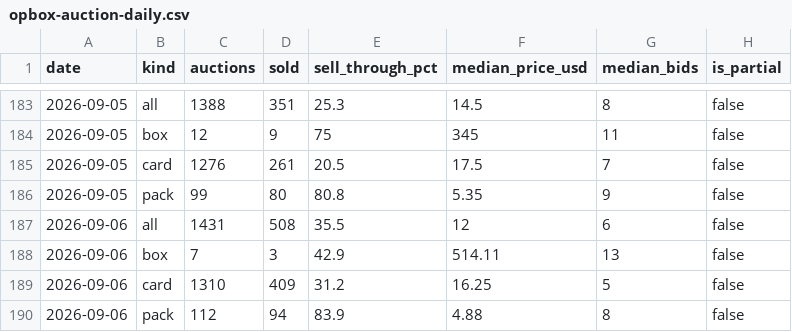
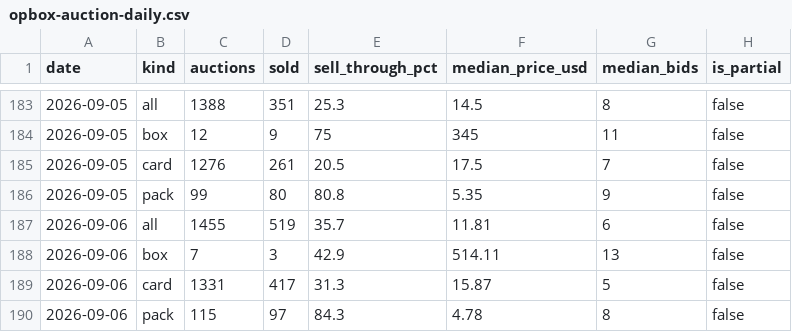
Before and after one commit to gsa-svg/k-tcg-quant, a CSV file: opbox-auction-daily.csv, drawn as a sheet; only a part is shown, gaps mark what is left out.

```diff
--- a/opbox-auction-daily.csv
+++ b/opbox-auction-daily.csv
@@ -186,5 +186,5 @@ date,kind,auctions,sold,sell_through_pct,median_price_usd,median_bids,is_partial
 2026-09-05,pack,99,80,80.8,5.35,9,false
-2026-09-06,all,1431,508,35.5,12,6,false
+2026-09-06,all,1455,519,35.7,11.81,6,false
 2026-09-06,box,7,3,42.9,514.11,13,false
-2026-09-06,card,1310,409,31.2,16.25,5,false
-2026-09-06,pack,112,94,83.9,4.88,8,false
+2026-09-06,card,1331,417,31.3,15.87,5,false
+2026-09-06,pack,115,97,84.3,4.78,8,false
```
Also changed, not shown: 11 other files.
